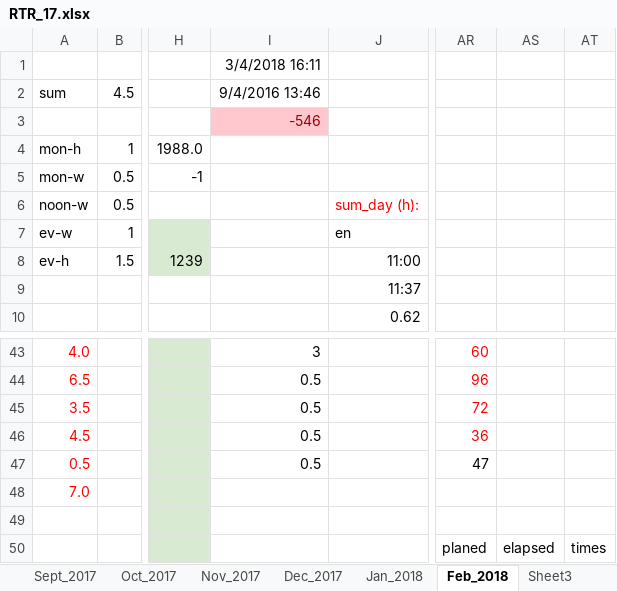
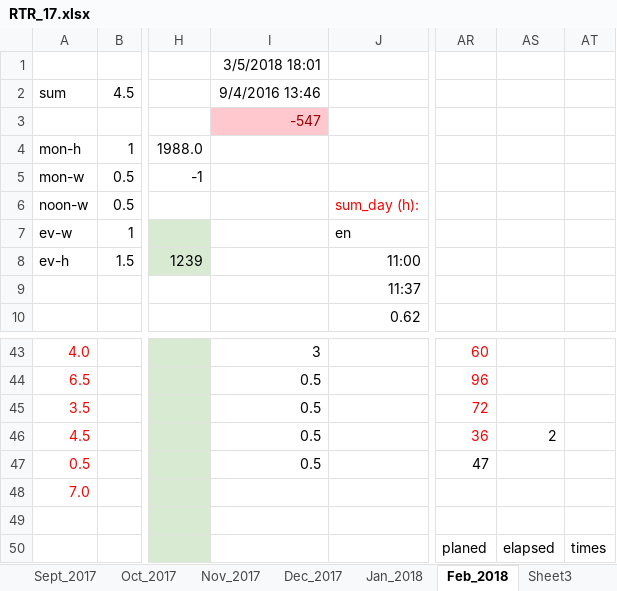
Before and after one commit to chukrav/my-progress, an Excel workbook: RTR_17.xlsx, sheet Feb_2018, drawn as a sheet; only a part is shown, gaps mark what is left out; values as stored, in another font and other column widths than the file's, no borders; charts and pictures and conditional formats not drawn; the diff names each change by its address in the sheet, - before the commit and + after, or states it on an @@ line.

```diff
--- a/RTR_17.xlsx (sheet Feb_2018)
+++ b/RTR_17.xlsx (sheet Feb_2018)
-I1: 3/4/2018 16:11
+I1: 3/5/2018 18:01
-I3 (3/5/2018 18:01): -546
+I3 (3/5/2018 18:01): -547
-AS46: (empty)
+AS46: 2
```
Also changed, not shown: sheet Jan_2017, sheet Feb_2017, sheet Apr_2017, sheet Jule_2017, sheet June_2017, sheet May_2017, 7 more sheets, charts or pictures, 1 other file.
